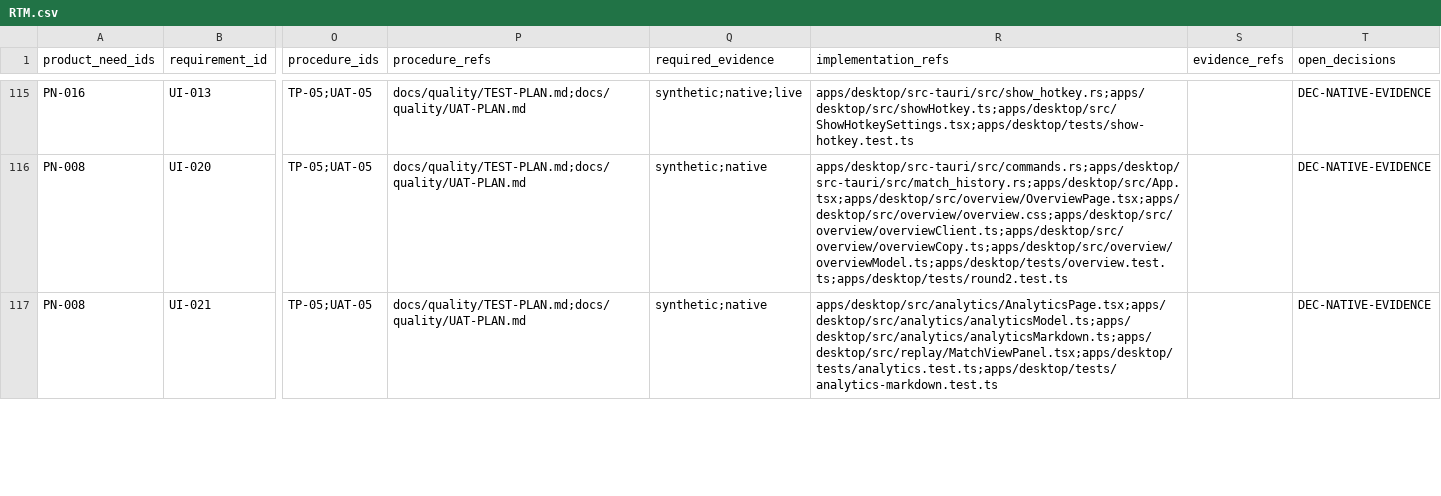
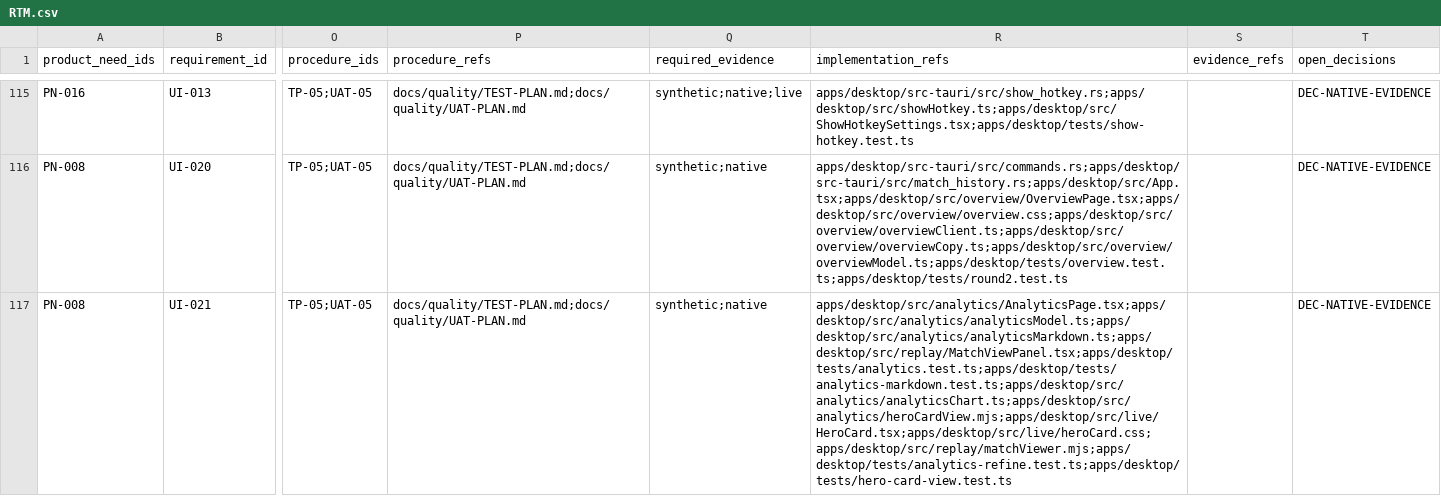
Before and after one commit to Freshair129/kohbor, a CSV file: docs/requirements/RTM.csv, drawn as a sheet; only a part is shown, gaps mark what is left out; the diff covers the shown part only; the diff names each change by its address in the sheet, - before the commit and + after, or states it on an @@ line.

```diff
--- a/docs/requirements/RTM.csv
+++ b/docs/requirements/RTM.csv
-R117 (implementation_refs): apps/desktop/src/analytics/AnalyticsPage.tsx;apps/desktop/src/analytics/analyticsModel.ts;apps/desktop/src/analytics/analyticsMarkdown.ts;apps/desktop/src/replay/MatchViewPanel.tsx;apps/desktop/tests/analytics.test.ts;apps/desktop/tests/analytics-markdown.test.ts
+R117 (implementation_refs): apps/desktop/src/analytics/AnalyticsPage.tsx;apps/desktop/src/analytics/analyticsModel.ts;apps/desktop/src/analytics/analyticsMarkdown.ts;apps/desktop/src/replay/MatchViewPanel.tsx;apps/desktop/tests/analytics.test.ts;apps/desktop/tests/analytics-markdown.test.ts;apps/desktop/src/analytics/analyticsChart.ts;apps/desktop/src/analytics/heroCardView.mjs;apps/desktop/src/live/HeroCard.tsx;apps/desktop/src/live/heroCard.css;apps/desktop/src/replay/matchViewer.mjs;apps/desktop/tests/analytics-refine.test.ts;apps/desktop/tests/hero-card-view.test.ts
```
Also changed, not shown: 1 edited cell elsewhere in this file, 29 other files.
